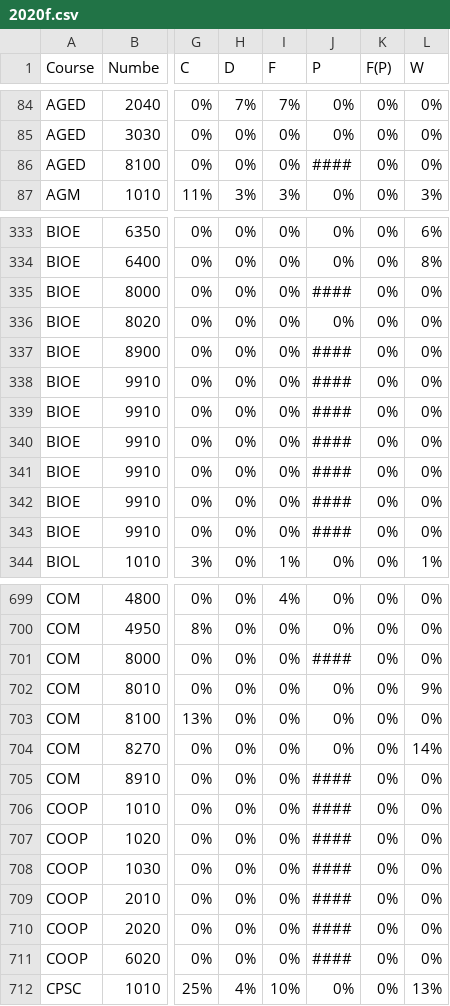
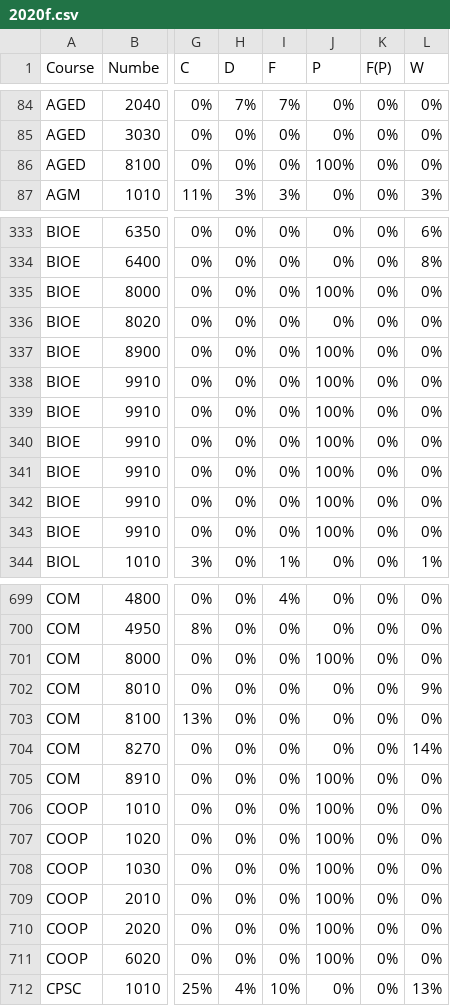
Before and after one commit to sydneytrout/DataVisProjectSite, a CSV file: refined_data/2020f.csv, drawn as a sheet; only a part is shown, gaps mark what is left out; the diff covers the shown part only; the diff names each change by its address in the sheet, - before the commit and + after, or states it on an @@ line.

Commit message:
All grade tables complete

```diff
--- a/refined_data/2020f.csv
+++ b/refined_data/2020f.csv
-J86 (P): ####
+J86 (P): 100%
-J335 (P): ####
+J335 (P): 100%
-J337:J343 (P): ####
+J337:J343 (P): 100%
-J701 (P): ####
+J701 (P): 100%
-J705:J711 (P): ####
+J705:J711 (P): 100%
```
Also changed, not shown: 130 edited cells elsewhere in this file, 6 other files.
